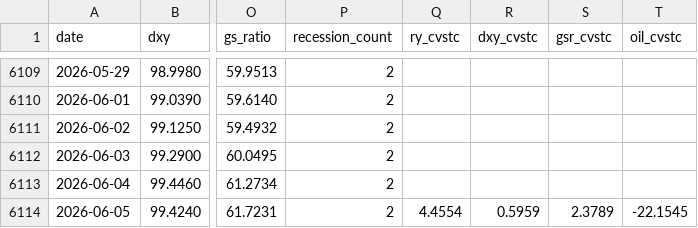
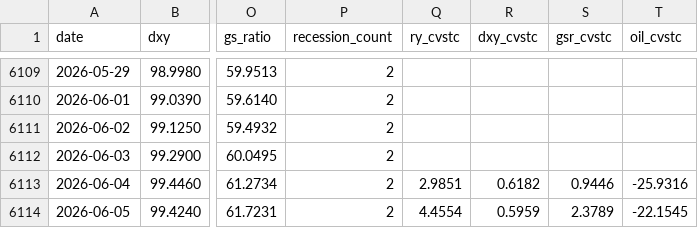
Before and after one commit to LukasGLars/reactor-core-thesis-pulse, a CSV file: macro_log.csv, drawn as a sheet; only a part is shown, gaps mark what is left out; the diff names each change by its address in the sheet, - before the commit and + after, or states it on an @@ line.

```diff
--- a/macro_log.csv
+++ b/macro_log.csv
-Q6113 (ry_cvstc): (empty)
+Q6113 (ry_cvstc): 2.9851
-R6113 (dxy_cvstc): (empty)
+R6113 (dxy_cvstc): 0.6182
-S6113 (gsr_cvstc): (empty)
+S6113 (gsr_cvstc): 0.9446
-T6113 (oil_cvstc): (empty)
+T6113 (oil_cvstc): -25.9316
```
